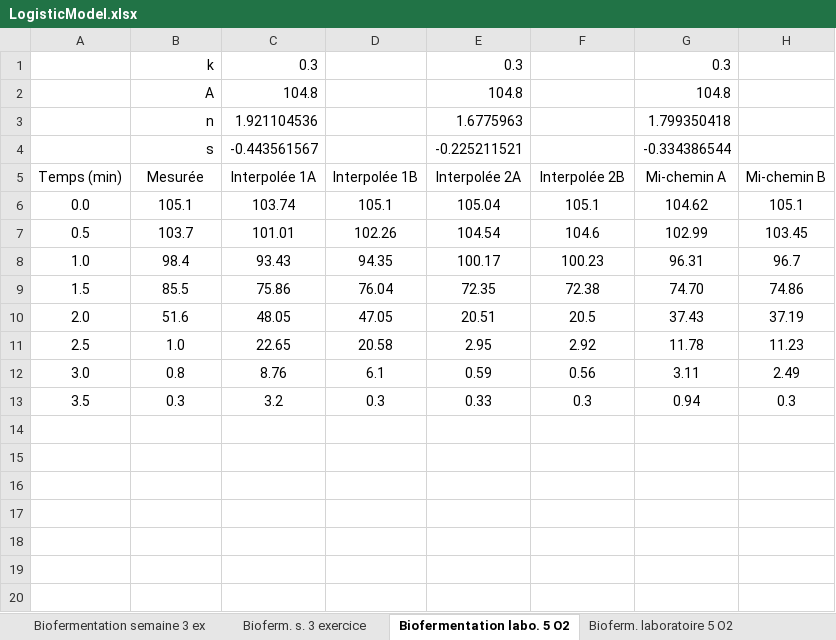
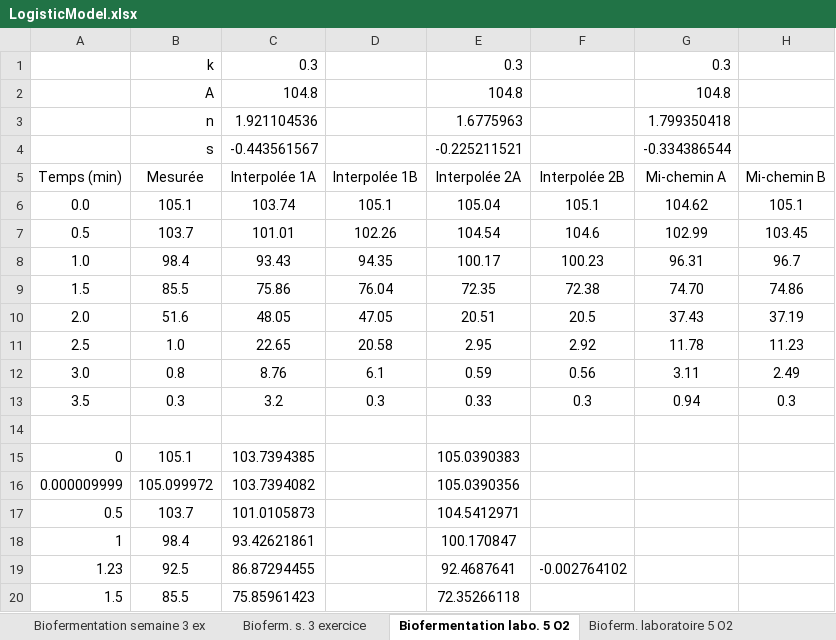
Before and after one commit to repzilon/Repzilon.Libraries, an Excel workbook: LogisticModel.xlsx, sheet Biofermentation labo. 5 O2, drawn as a sheet; values as stored, in another font and other column widths than the file's, no borders; the diff names each change by its address in the sheet, - before the commit and + after, or states it on an @@ line.

```diff
--- a/LogisticModel.xlsx (sheet Biofermentation labo. 5 O2)
+++ b/LogisticModel.xlsx (sheet Biofermentation labo. 5 O2)
+row 14: (empty)
+row 15: 0 | 105.1 | 103.7394385 |  | 105.0390383
+row 16: 0.000009999 | 105.099972 | 103.7394082 |  | 105.0390356
+row 17: 0.5 | 103.7 | 101.0105873 |  | 104.5412971
+row 18: 1 | 98.4 | 93.42621861 |  | 100.170847
+row 19: 1.23 | 92.5 | 86.87294455 |  | 92.4687641 | -0.002764102
+row 20: 1.5 | 85.5 | 75.85961423 |  | 72.35266118
```
Also changed, not shown: sheet Biofermentation semaine 3 ex, charts or pictures, 5 other files.
